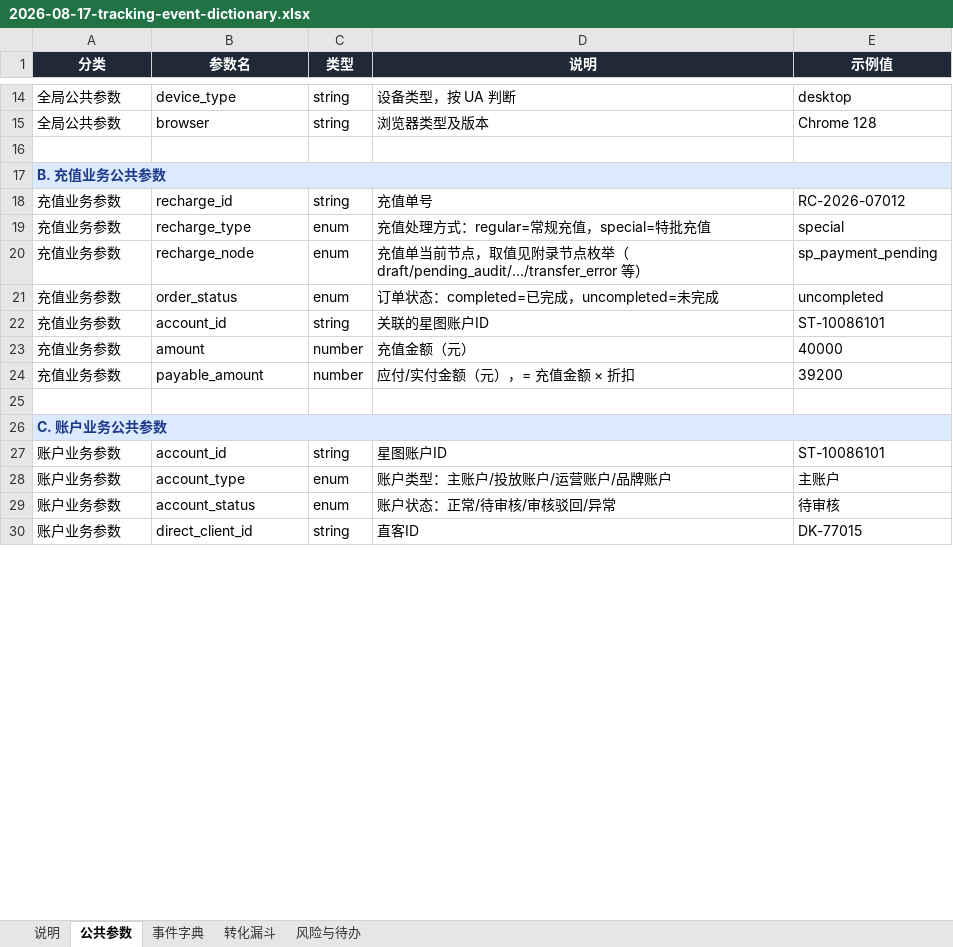
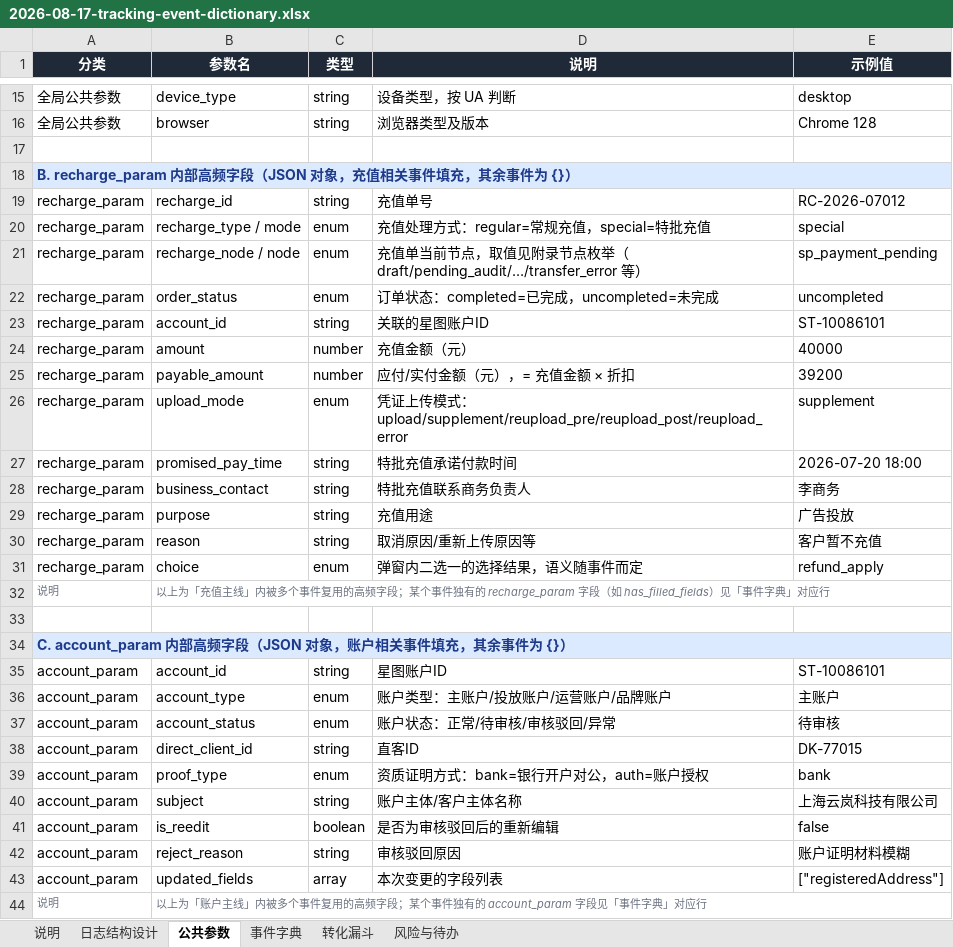
Before and after one commit to mjxue1111-svg/remix-of, an Excel workbook: docs/analytics/2026-08-17-tracking-event-dictionary.xlsx, sheet 公共参数, drawn as a sheet; only a part is shown, gaps mark what is left out; values as stored, in another font and other column widths than the file's, no borders; addresses are those after the commit; the diff covers the shown part only; the diff names each change by its address in the sheet, - before the commit and + after, or states it on an @@ line.

Commit message:
埋点事件字典升级为 v2：日志结构改为全局参数+业务参数对象
- 原始日志顶层仅保留全局公共参数（含新增的设备唯一标识 device_id）
- 充值/账户业务高频复用参数收进 recharge_param / account_param 两个
  JSON 结构化字段，事件专属且不属于两者的参数收进 ext_param
- 新增「日志结构设计」sheet：三个业务对象的设计动机、顶层字段表、
  三种典型场景的完整 JSON 日志示例、StarRocks 建表 DDL 参考
- 事件字典 106 个事件的参数列拆分为 recharge_param/account_param/
  ext_param 三栏，并按归属着色，一眼可辨每个事件写入哪个业务对象

```diff
--- a/docs/analytics/2026-08-17-tracking-event-dictionary.xlsx (sheet 公共参数)
+++ b/docs/analytics/2026-08-17-tracking-event-dictionary.xlsx (sheet 公共参数)
+sheet tab: 日志结构设计
-A18 (分类): B. 充值业务公共参数
+A18 (分类): B. recharge_param 内部高频字段（JSON 对象，充值相关事件填充，其余事件为 {}）
-A19:A25 (分类): 充值业务参数
+A19:A25 (分类): recharge_param
-B20 (参数名): recharge_type
+B20 (参数名): recharge_type / mode
-B21 (参数名): recharge_node
+B21 (参数名): recharge_node / node
+row 26: recharge_param | upload_mode | enum | 凭证上传模式：upload/supplement/reupload_pre/reupload_post/reupload_error | supplement
+row 27: recharge_param | promised_pay_time | string | 特批充值承诺付款时间 | 2026-07-20 18:00
+row 28: recharge_param | business_contact | string | 特批充值联系商务负责人 | 李商务
+row 29: recharge_param | purpose | string | 充值用途 | 广告投放
+row 30: recharge_param | reason | string | 取消原因/重新上传原因等 | 客户暂不充值
+row 31: recharge_param | choice | enum | 弹窗内二选一的选择结果，语义随事件而定 | refund_apply
+row 32: 说明 | 以上为「充值主线」内被多个事件复用的高频字段；某个事件独有的 recharge_param 字段（如 has_filled_fields）见「事件字典」对应行
-A34 (分类): C. 账户业务公共参数
+A34 (分类): C. account_param 内部高频字段（JSON 对象，账户相关事件填充，其余事件为 {}）
-A35:A38 (分类): 账户业务参数
+A35:A38 (分类): account_param
+row 39: account_param | proof_type | enum | 资质证明方式：bank=银行开户对公，auth=账户授权 | bank
+row 40: account_param | subject | string | 账户主体/客户主体名称 | 上海云岚科技有限公司
+row 41: account_param | is_reedit | boolean | 是否为审核驳回后的重新编辑 | false
+row 42: account_param | reject_reason | string | 审核驳回原因 | 账户证明材料模糊
+row 43: account_param | updated_fields | array | 本次变更的字段列表 | ["registeredAddress"]
+row 44: 说明 | 以上为「账户主线」内被多个事件复用的高频字段；某个事件独有的 account_param 字段见「事件字典」对应行
```
Also changed, not shown: 3 added rows and 6 edited cells elsewhere in this sheet, sheet 事件字典, sheet 说明, sheet 风险与待办.
